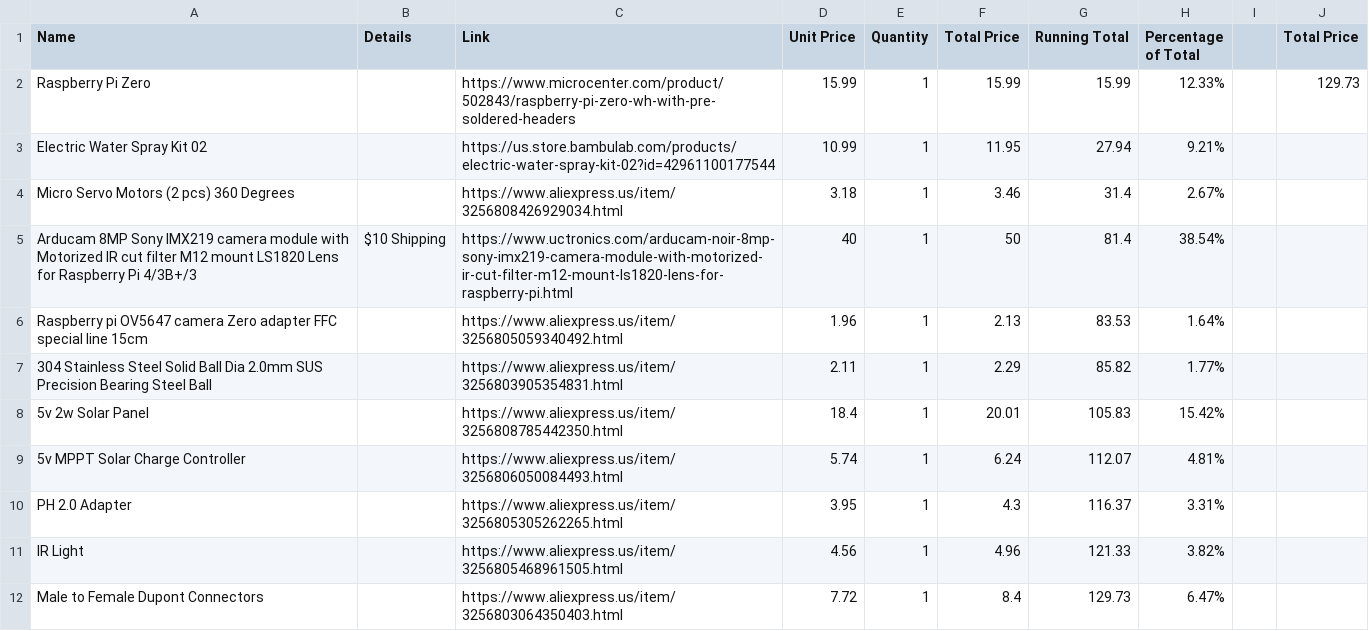
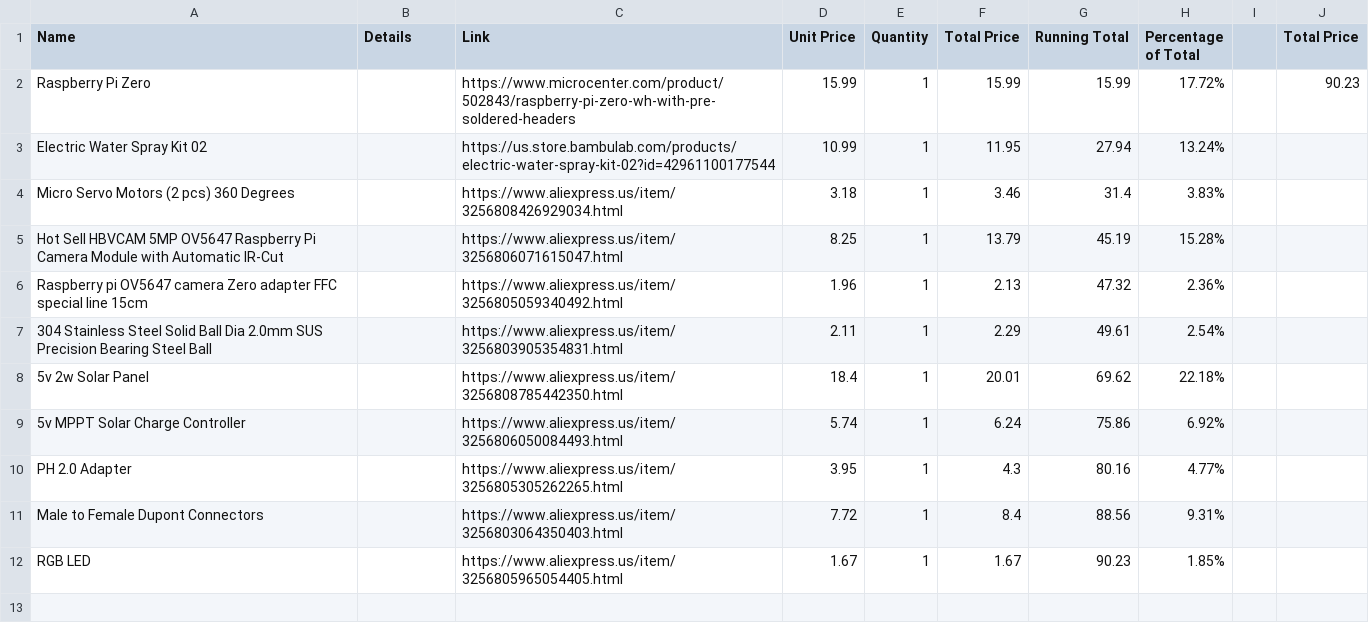
Before and after one commit to apinguen/animaltrackr, a CSV file: animaltrackr BOM.csv, drawn as a sheet.

Commit message:
New BOM

```diff
--- a/animaltrackr BOM.csv
+++ b/animaltrackr BOM.csv
@@ -1,13 +1,13 @@
 Name,Details,Link,Unit Price,Quantity,Total Price,Running Total,Percentage of Total,,Total Price
-Raspberry Pi Zero,,https://www.microcenter.com/product/502843/raspberry-pi-zero-wh-with-pre-soldered-headers,15.99,1,15.99,15.99,12.33%,,129.73
-Electric Water Spray Kit 02,,https://us.store.bambulab.com/products/electric-water-spray-kit-02?id=42961100177544,10.99,1,11.95,27.94,9.21%,,
-"Micro Servo Motors (2 pcs) 360 Degrees
-",,https://www.aliexpress.us/item/3256808426929034.html,3.18,1,3.46,31.4,2.67%,,
-Arducam 8MP Sony IMX219 camera module with Motorized IR cut filter M12 mount LS1820 Lens for Raspberry Pi 4/3B+/3,$10 Shipping,https://www.uctronics.com/arducam-noir-8mp-sony-imx219-camera-module-with-motorized-ir-cut-filter-m12-mount-ls1820-lens-for-raspberry-pi.html,40,1,50,81.4,38.54%,,
-Raspberry pi OV5647 camera Zero adapter FFC special line 15cm,,https://www.aliexpress.us/item/3256805059340492.html,1.96,1,2.13,83.53,1.64%,,
-304 Stainless Steel Solid Ball Dia 2.0mm SUS Precision Bearing Steel Ball,,https://www.aliexpress.us/item/3256803905354831.html,2.11,1,2.29,85.82,1.77%,,
-5v 2w Solar Panel,,https://www.aliexpress.us/item/3256808785442350.html,18.4,1,20.01,105.83,15.42%,,
-5v MPPT Solar Charge Controller,,https://www.aliexpress.us/item/3256806050084493.html,5.74,1,6.24,112.07,4.81%,,
-PH 2.0 Adapter,,https://www.aliexpress.us/item/3256805305262265.html,3.95,1,4.3,116.37,3.31%,,
-IR Light,,https://www.aliexpress.us/item/3256805468961505.html,4.56,1,4.96,121.33,3.82%,,
-Male to Female Dupont Connectors,,https://www.aliexpress.us/item/3256803064350403.html,7.72,1,8.4,129.73,6.47%,,
+Raspberry Pi Zero,,https://www.microcenter.com/product/502843/raspberry-pi-zero-wh-with-pre-soldered-headers,15.99,1,15.99,15.99,17.72%,,90.23
+Electric Water Spray Kit 02,,https://us.store.bambulab.com/products/electric-water-spray-kit-02?id=42961100177544,10.99,1,11.95,27.94,13.24%,,
+"Micro Servo Motors (2 pcs) 360 Degrees
+",,https://www.aliexpress.us/item/3256808426929034.html,3.18,1,3.46,31.4,3.83%,,
+Hot Sell HBVCAM 5MP OV5647 Raspberry Pi Camera Module with Automatic IR-Cut,,https://www.aliexpress.us/item/3256806071615047.html,8.25,1,13.79,45.19,15.28%,,
+Raspberry pi OV5647 camera Zero adapter FFC special line 15cm,,https://www.aliexpress.us/item/3256805059340492.html,1.96,1,2.13,47.32,2.36%,,
+304 Stainless Steel Solid Ball Dia 2.0mm SUS Precision Bearing Steel Ball,,https://www.aliexpress.us/item/3256803905354831.html,2.11,1,2.29,49.61,2.54%,,
+5v 2w Solar Panel,,https://www.aliexpress.us/item/3256808785442350.html,18.4,1,20.01,69.62,22.18%,,
+5v MPPT Solar Charge Controller,,https://www.aliexpress.us/item/3256806050084493.html,5.74,1,6.24,75.86,6.92%,,
+PH 2.0 Adapter,,https://www.aliexpress.us/item/3256805305262265.html,3.95,1,4.3,80.16,4.77%,,
+Male to Female Dupont Connectors,,https://www.aliexpress.us/item/3256803064350403.html,7.72,1,8.4,88.56,9.31%,,
+RGB LED,,https://www.aliexpress.us/item/3256805965054405.html,1.67,1,1.67,90.23,1.85%,,
```
